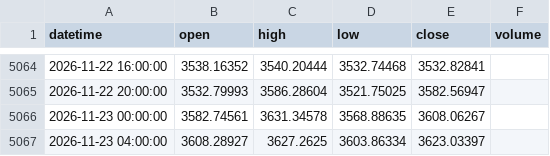
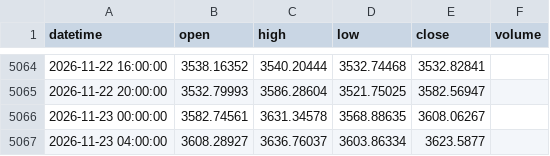
Before and after one commit to 9820amos44/Analysis-, a CSV file: data/XAUUSD_4h.csv, drawn as a sheet; only a part is shown, gaps mark what is left out.

Commit message:
update XAUUSD_4h.csv (2026-11-23 07:58 UTC)

```diff
--- a/data/XAUUSD_4h.csv
+++ b/data/XAUUSD_4h.csv
@@ -5066,2 +5066,2 @@ datetime,open,high,low,close,volume
 2026-11-23 00:00:00,3582.74561,3631.34578,3568.88635,3608.06267,
-2026-11-23 04:00:00,3608.28927,3627.2625,3603.86334,3623.03397,
+2026-11-23 04:00:00,3608.28927,3636.76037,3603.86334,3623.5877,
```
